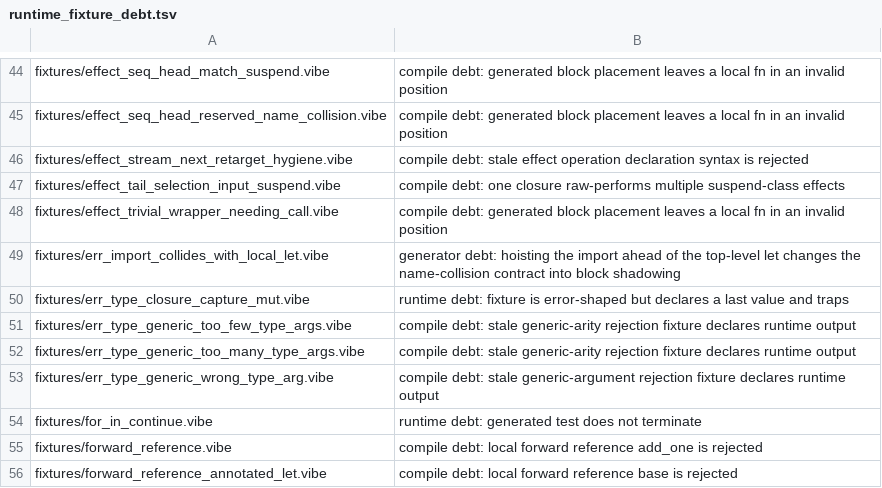
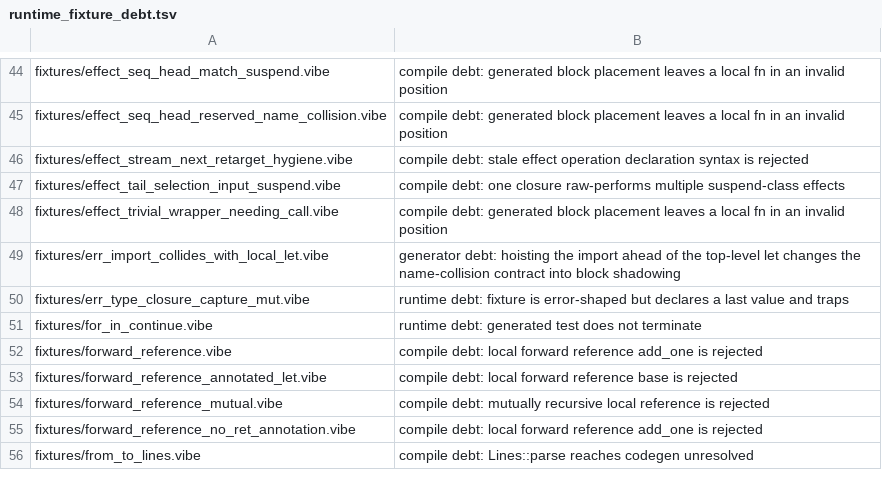
Before and after one commit to mizchi/vibe-lang, a TSV file: scripts/runtime_fixture_debt.tsv, drawn as a sheet; only a part is shown, gaps mark what is left out; the shorter side is filled out with more unchanged rows.

Commit message:
test: migrate three generic-arity fixture debt rows to inspect (#1967)
Replace __DATA__.last expectations that no longer compile (call-site
type args are not type application) with inspect/assert tests of the
inferred values those fixtures already claimed.

Refs #1967.

```diff
--- a/scripts/runtime_fixture_debt.tsv
+++ b/scripts/runtime_fixture_debt.tsv
@@ -50,5 +50,2 @@ fixtures/err_import_collides_with_local_let.vibe	generator debt: hoisting the im
 fixtures/err_type_closure_capture_mut.vibe	runtime debt: fixture is error-shaped but declares a last value and traps
-fixtures/err_type_generic_too_few_type_args.vibe	compile debt: stale generic-arity rejection fixture declares runtime output
-fixtures/err_type_generic_too_many_type_args.vibe	compile debt: stale generic-arity rejection fixture declares runtime output
-fixtures/err_type_generic_wrong_type_arg.vibe	compile debt: stale generic-argument rejection fixture declares runtime output
 fixtures/for_in_continue.vibe	runtime debt: generated test does not terminate
```
Also changed, not shown: 6 other files.
